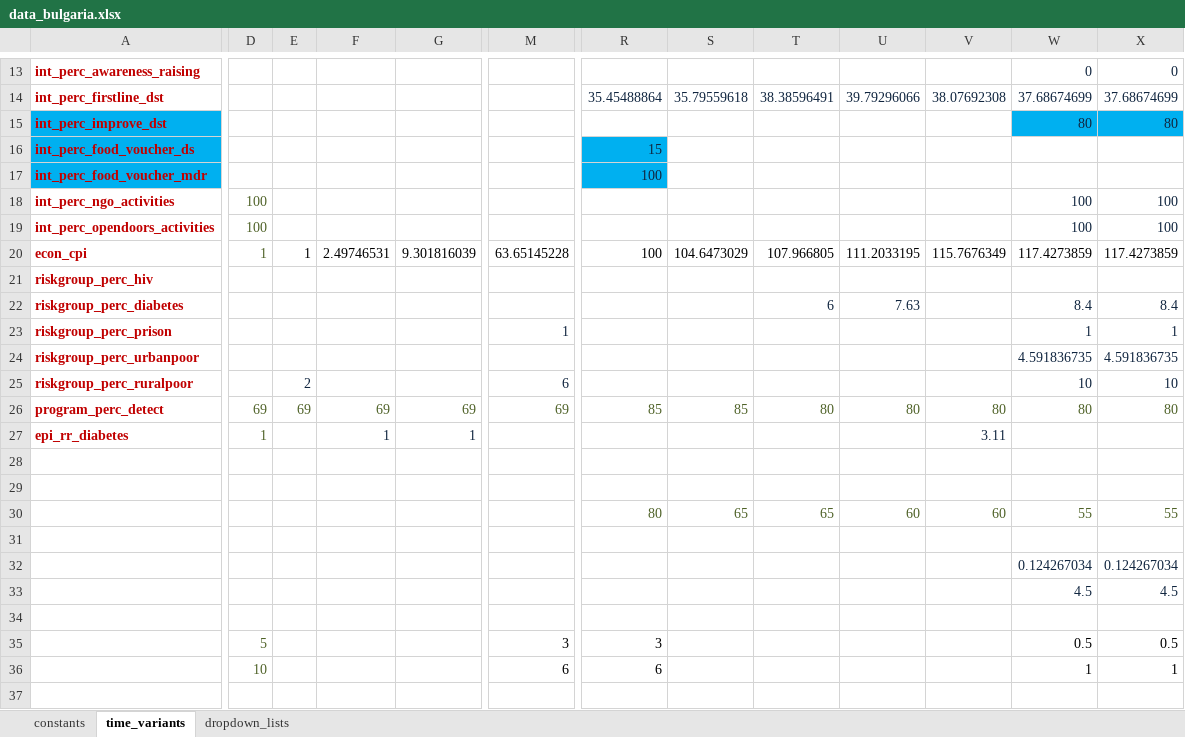
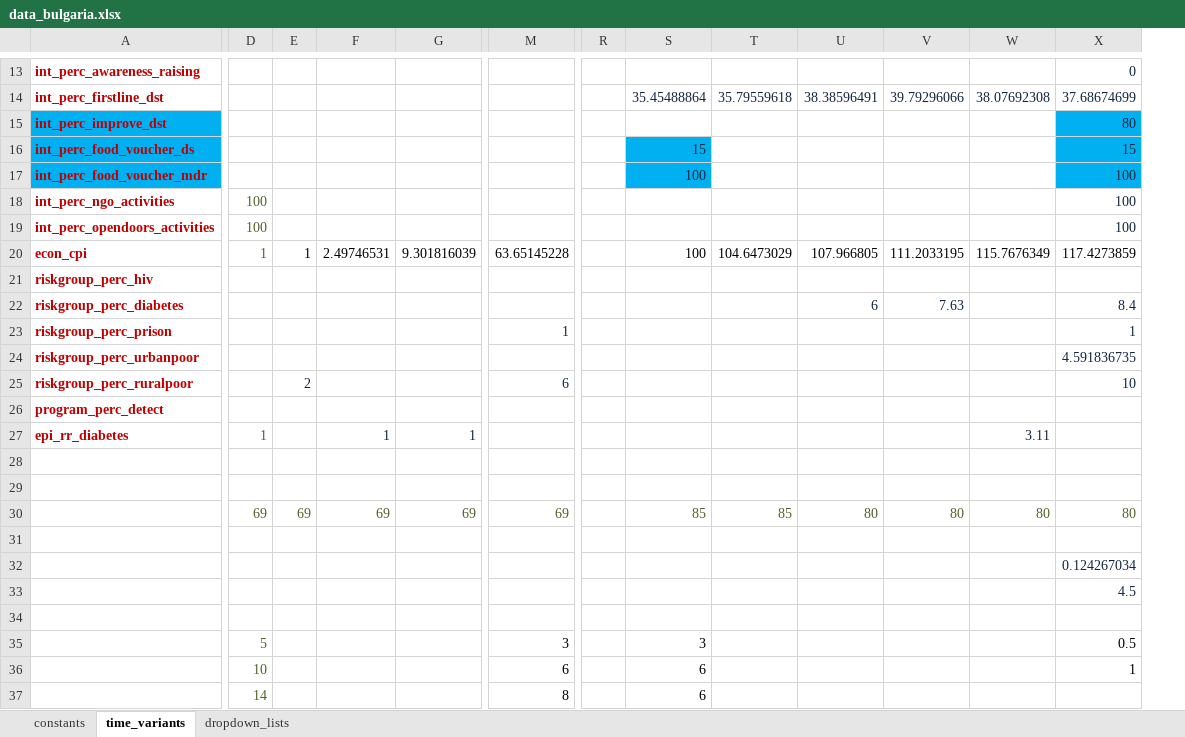
Before and after one commit to monash-emu/AuTuMN, an Excel workbook: autumn/xls/data_bulgaria.xlsx, sheet time_variants, drawn as a sheet; only a part is shown, gaps mark what is left out; values as stored, in another font and other column widths than the file's, no borders; removed rows and columns are numbered as before the commit, all else as after; rows hold the shown columns only; the diff covers the shown part only; the diff names each change by its address in the sheet, - before the commit and + after, or states it on an @@ line.

```diff
--- a/autumn/xls/data_bulgaria.xlsx (sheet time_variants)
+++ b/autumn/xls/data_bulgaria.xlsx (sheet time_variants)
+column R, empty
-column W, rows 13-26: 0 | 37.68674699 | 80 |  |  | 100 | 100 | 117.4273859 |  | 8.4 | 1 | 4.591836735 | 10 | 80; rows 32-36: 0.124267034 | 4.5 |  | 0.5 | 1
-X16: (empty)
+X16: 15
-X16:X17 fill: none
+X16:X17 fill: #00B0F0
-X17: (empty)
+X17: 100
-D26: 69
+D26: (empty)
-E26: 69
+E26: (empty)
-F26: 69
+F26: (empty)
-G26: 69
+G26: (empty)
-M26: 69
+M26: (empty)
-S26: 85
+S26: (empty)
-T26: 85
+T26: (empty)
-U26: 80
+U26: (empty)
-V26: 80
+V26: (empty)
-W26: 80
+W26: (empty)
-X26: 80
+X26: (empty)
-row 30:  |  |  |  |  |  | 80 | 65 | 65 | 60 | 60 | 55 | 55
+row 30:  | 69 | 69 | 69 | 69 | 69 |  | 85 | 85 | 80 | 80 | 80 | 80
+row 37:  | 14 |  |  |  | 8 |  | 6
```
Also changed, not shown: 23 edited cells and cell formats elsewhere in this sheet, sheet constants, formulas that keep their value, autumn/xls/data_default.xlsx.
